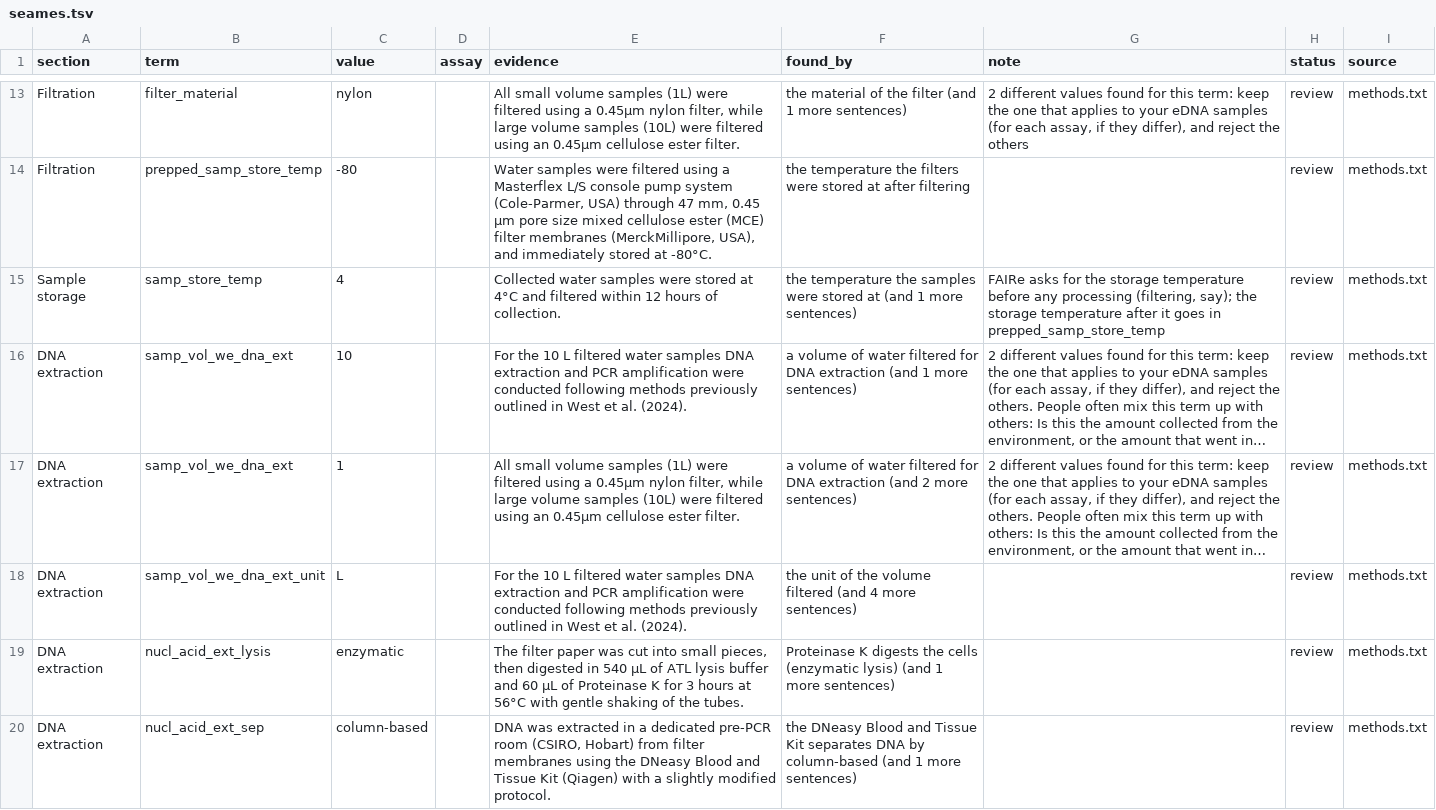
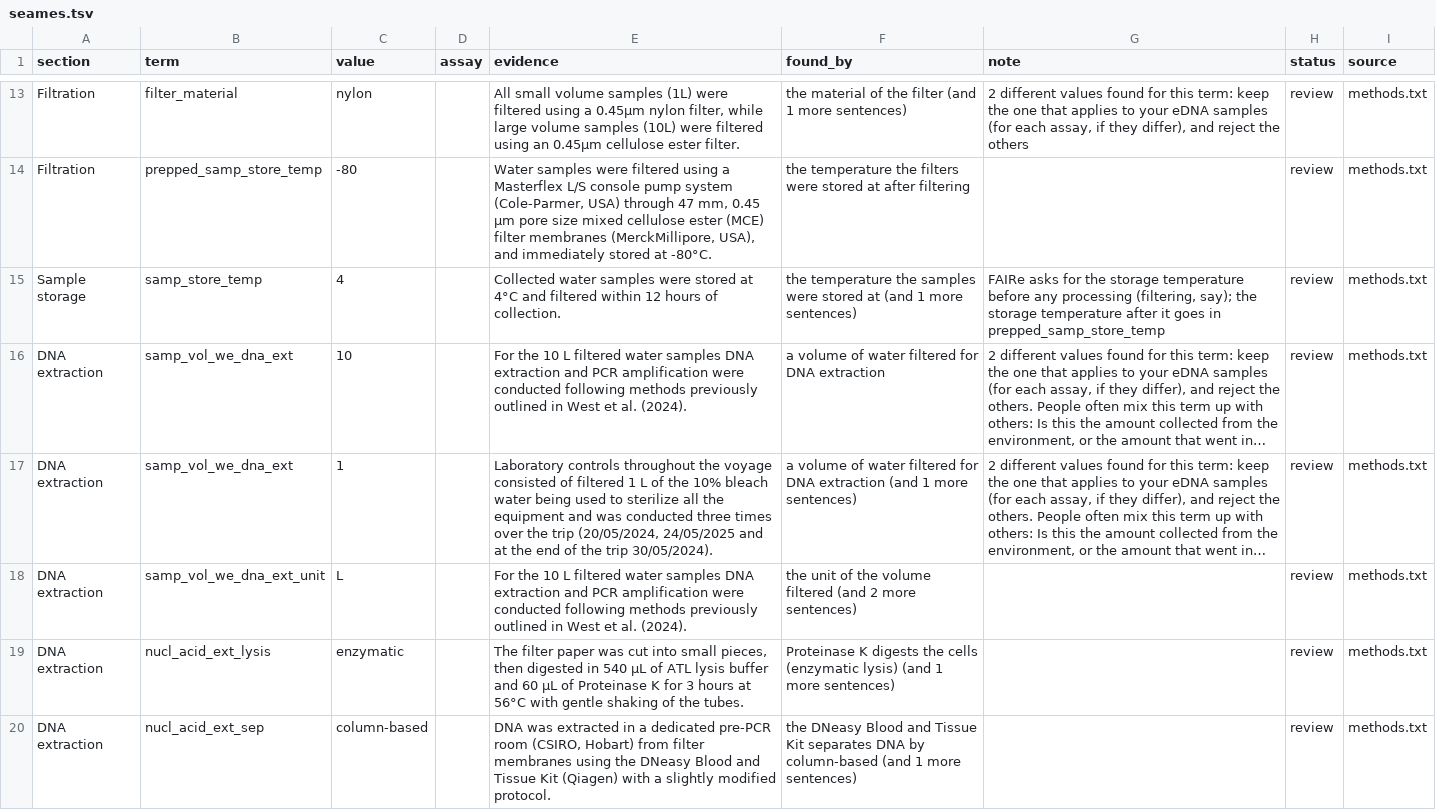
Before and after one commit to FAIR-eDNA/FAIRe-Galaxy, a TSV file: dev/faire_method_details/results/seames.tsv, drawn as a sheet; only a part is shown, gaps mark what is left out; long unchanged cells end in …; the diff names each change by its address in the sheet, - before the commit and + after, or states it on an @@ line.

```diff
--- a/dev/faire_method_details/results/seames.tsv
+++ b/dev/faire_method_details/results/seames.tsv
-F16 (found_by): …DNA extraction (and 1 more sentences)
+F16 (found_by): …DNA extraction
-E17 (evidence): All small volume samples (1L) were filtered using a 0.45µm nylon filter, while large volume samples (10L) were filtered using an 0.45µm cellulose ester filter.
+E17 (evidence): Laboratory controls throughout the voyage consisted of filtered 1 L of the 10% bleach water being used to sterilize all the equipment and was conducted three times over the trip (20/05/2024, 24/05/2025 and at the end of the trip 30/05/2024).
-F17 (found_by): …extraction (and 2 more sentences)
+F17 (found_by): …extraction (and 1 more sentences)
-F18 (found_by): …filtered (and 4 more sentences)
+F18 (found_by): …filtered (and 2 more sentences)
```
Also changed, not shown: tools/faire_mapper/method_details/vocabulary.tsv, 1 other file.
